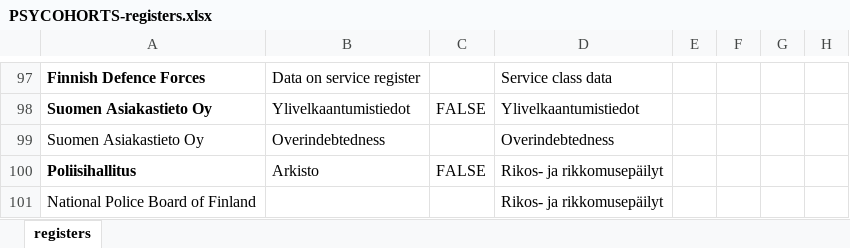
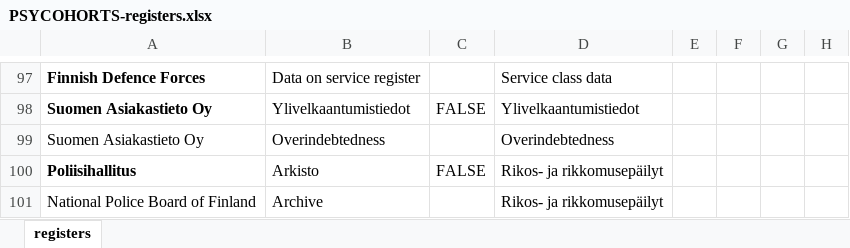
Before and after one commit to sakasute/meta-visu, an Excel workbook: python/PSYCOHORTS-registers.xlsx, sheet registers, drawn as a sheet; only a part is shown, gaps mark what is left out; values as stored, in another font and other column widths than the file's, no borders; conditional formats not drawn; the diff names each change by its address in the sheet, - before the commit and + after, or states it on an @@ line.

```diff
--- a/python/PSYCOHORTS-registers.xlsx (sheet registers)
+++ b/python/PSYCOHORTS-registers.xlsx (sheet registers)
-B101: (empty)
+B101: Archive
```
Also changed, not shown: 2 other files.
